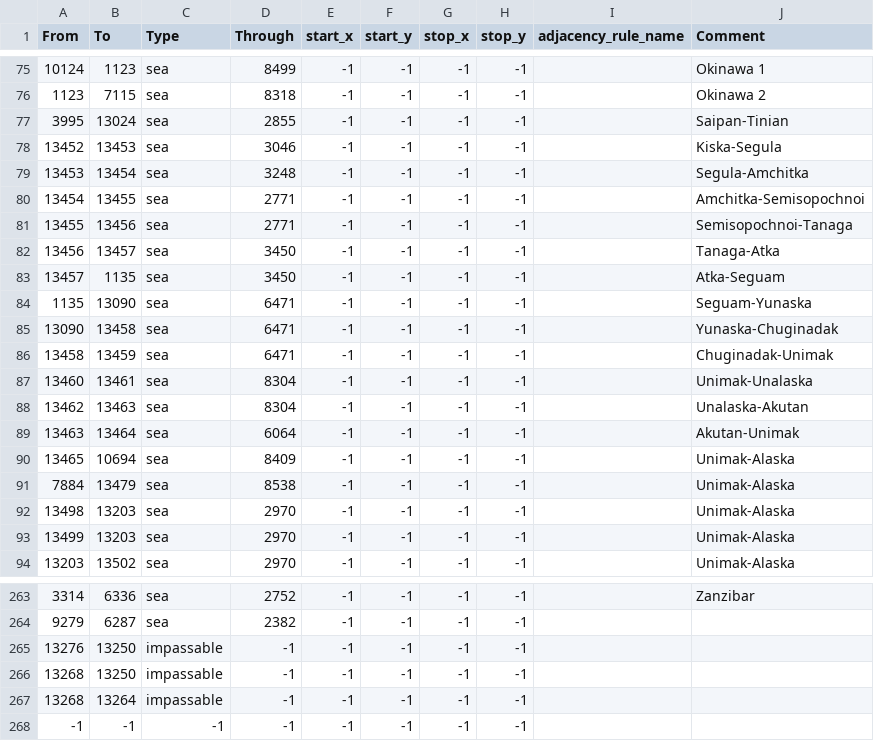
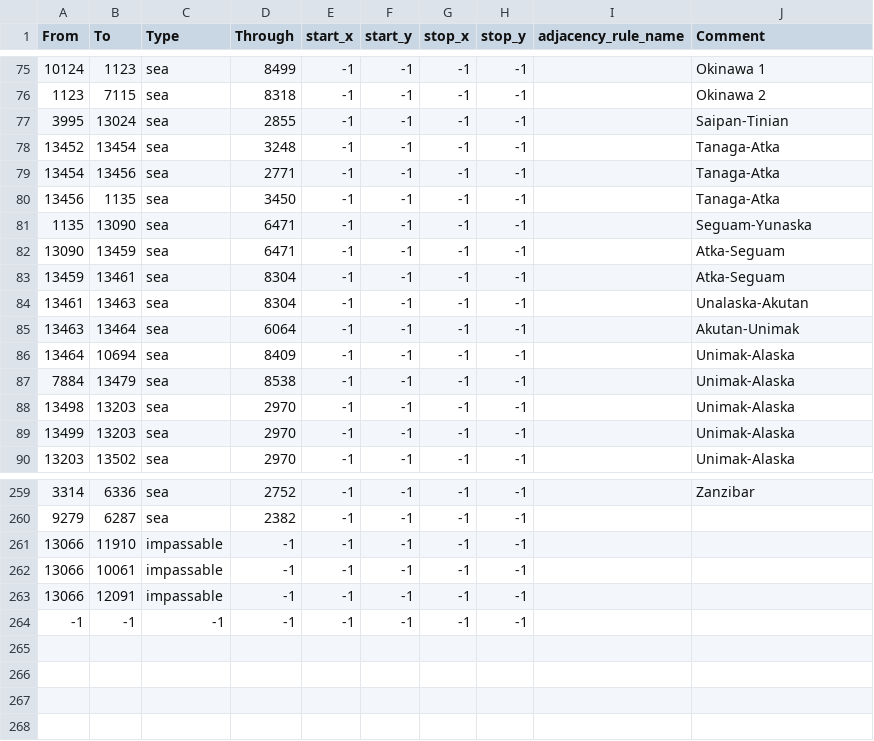
Before and after one commit to Kama-Pushka/Kursach-Fizika, a CSV file: map/adjacencies.csv, drawn as a sheet; only a part is shown, gaps mark what is left out.

```diff
--- a/map/adjacencies.csv
+++ b/map/adjacencies.csv
@@ -77,15 +77,11 @@ From;To;Type;Through;start_x;start_y;stop_x;stop_y;adjacency_rule_name;Comment
 3995;13024;sea;2855;-1;-1;-1;-1;;Saipan-Tinian
-13452;13453;sea;3046;-1;-1;-1;-1;;Kiska-Segula
-13453;13454;sea;3248;-1;-1;-1;-1;;Segula-Amchitka
-13454;13455;sea;2771;-1;-1;-1;-1;;Amchitka-Semisopochnoi
-13455;13456;sea;2771;-1;-1;-1;-1;;Semisopochnoi-Tanaga
-13456;13457;sea;3450;-1;-1;-1;-1;;Tanaga-Atka
-13457;1135;sea;3450;-1;-1;-1;-1;;Atka-Seguam
+13452;13454;sea;3248;-1;-1;-1;-1;;Tanaga-Atka
+13454;13456;sea;2771;-1;-1;-1;-1;;Tanaga-Atka
+13456;1135;sea;3450;-1;-1;-1;-1;;Tanaga-Atka
 1135;13090;sea;6471;-1;-1;-1;-1;;Seguam-Yunaska
-13090;13458;sea;6471;-1;-1;-1;-1;;Yunaska-Chuginadak
-13458;13459;sea;6471;-1;-1;-1;-1;;Chuginadak-Unimak
-13460;13461;sea;8304;-1;-1;-1;-1;;Unimak-Unalaska
-13462;13463;sea;8304;-1;-1;-1;-1;;Unalaska-Akutan
+13090;13459;sea;6471;-1;-1;-1;-1;;Atka-Seguam
+13459;13461;sea;8304;-1;-1;-1;-1;;Atka-Seguam
+13461;13463;sea;8304;-1;-1;-1;-1;;Unalaska-Akutan
 13463;13464;sea;6064;-1;-1;-1;-1;;Akutan-Unimak
-13465;10694;sea;8409;-1;-1;-1;-1;;Unimak-Alaska
+13464;10694;sea;8409;-1;-1;-1;-1;;Unimak-Alaska
 7884;13479;sea;8538;-1;-1;-1;-1;;Unimak-Alaska
@@ -264,5 +260,5 @@ From;To;Type;Through;start_x;start_y;stop_x;stop_y;adjacency_rule_name;Comment
 9279;6287;sea;2382;-1;-1;-1;-1;;
-13276;13250;impassable;-1;-1;-1;-1;-1;;
-13268;13250;impassable;-1;-1;-1;-1;-1;;
-13268;13264;impassable;-1;-1;-1;-1;-1;;
+13066;11910;impassable;-1;-1;-1;-1;-1;;
+13066;10061;impassable;-1;-1;-1;-1;-1;;
+13066;12091;impassable;-1;-1;-1;-1;-1;;
 -1;-1;-1;-1;-1;-1;-1;-1;;
```
Also changed, not shown: map/definition.csv, 57 other files.
